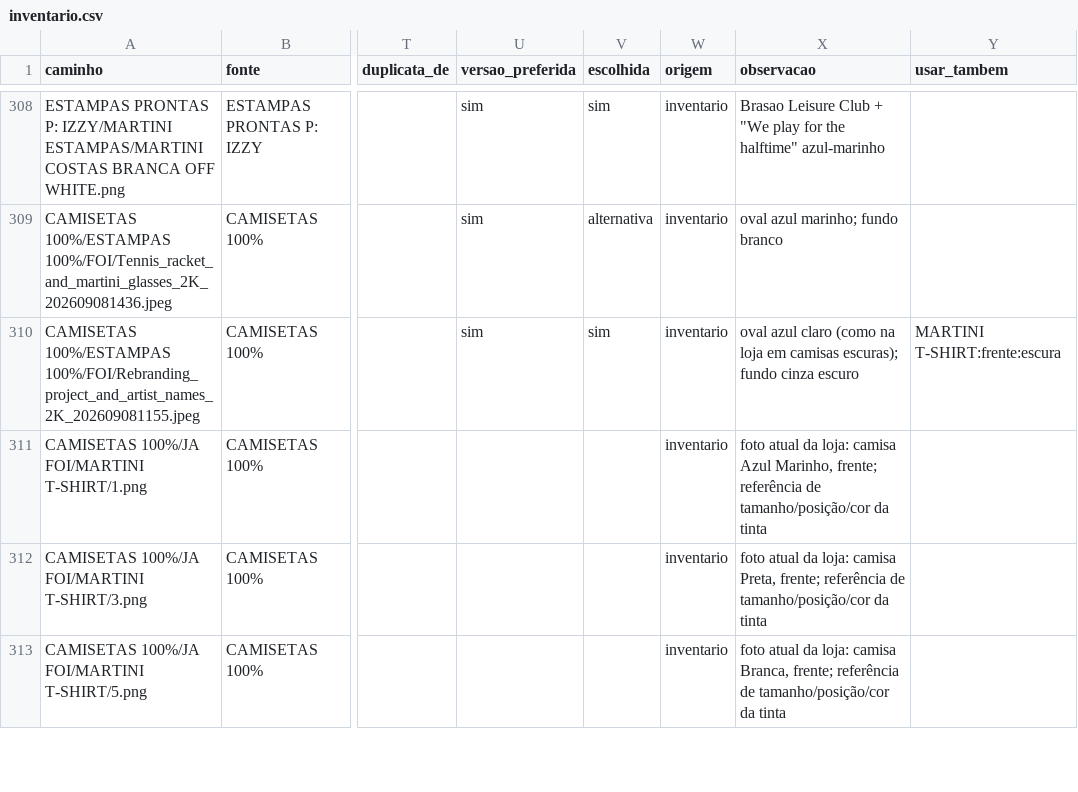
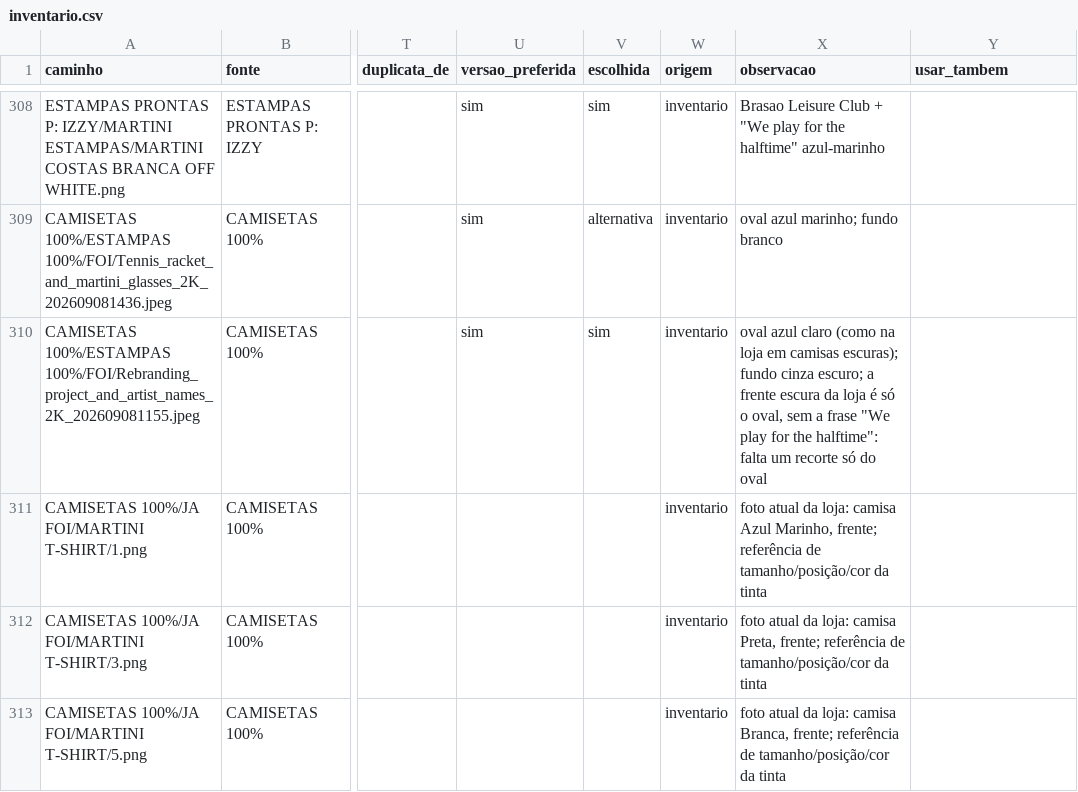
Before and after one commit to efolettoe-ux/logo, a CSV file: automacao-estampas/dados/inventario.csv, drawn as a sheet; only a part is shown, gaps mark what is left out; the diff names each change by its address in the sheet, - before the commit and + after, or states it on an @@ line.

```diff
--- a/automacao-estampas/dados/inventario.csv
+++ b/automacao-estampas/dados/inventario.csv
-X310 (observacao): …fundo cinza escuro
+X310 (observacao): …fundo cinza escuro; a frente escura da loja é só o oval, sem a frase "We play for the halftime": falta um recorte só do oval
-Y310 (usar_tambem): MARTINI T-SHIRT:frente:escura
+Y310 (usar_tambem): (empty)
```
Also changed, not shown: automacao-estampas/dados/mapa.csv, 3 other files.
